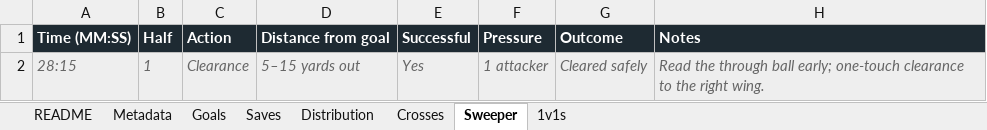
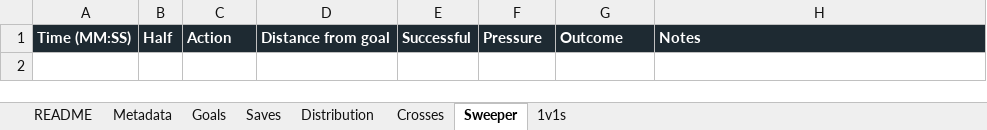
Before and after one commit to JIRAHGrowth/stixanalytix, an Excel workbook: scripts/ground-truth/_template.xlsx, sheet Sweeper, drawn as a sheet; values as stored, in another font and other column widths than the file's, no borders; the diff names each change by its address in the sheet, - before the commit and + after, or states it on an @@ line.

```diff
--- a/scripts/ground-truth/_template.xlsx (sheet Sweeper)
+++ b/scripts/ground-truth/_template.xlsx (sheet Sweeper)
-row 2: 28:15 | 1 | Clearance | 5–15 yards out | Yes | 1 attacker | Cleared safely | Read the through ball early; one-touch clearance to the right wing.
```
Also changed, not shown: sheet Saves, sheet Distribution, sheet Goals, sheet Crosses, sheet README, sheet 1v1s, 2 other files.
